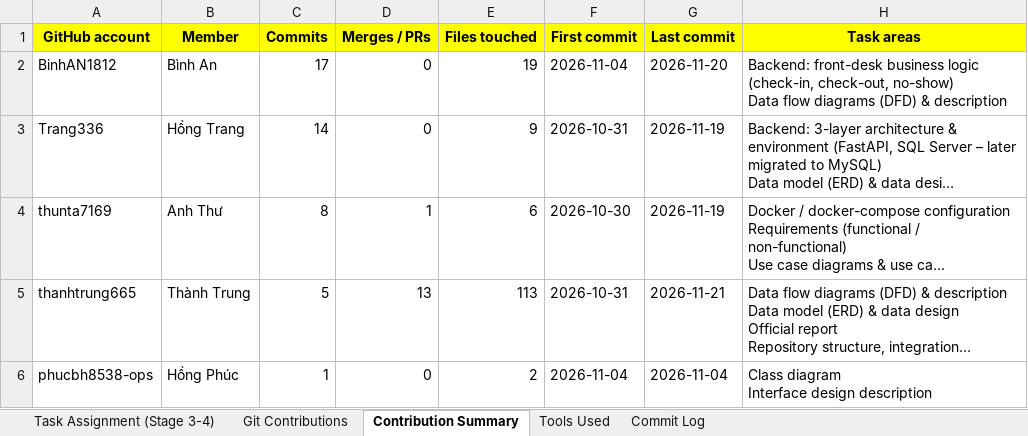
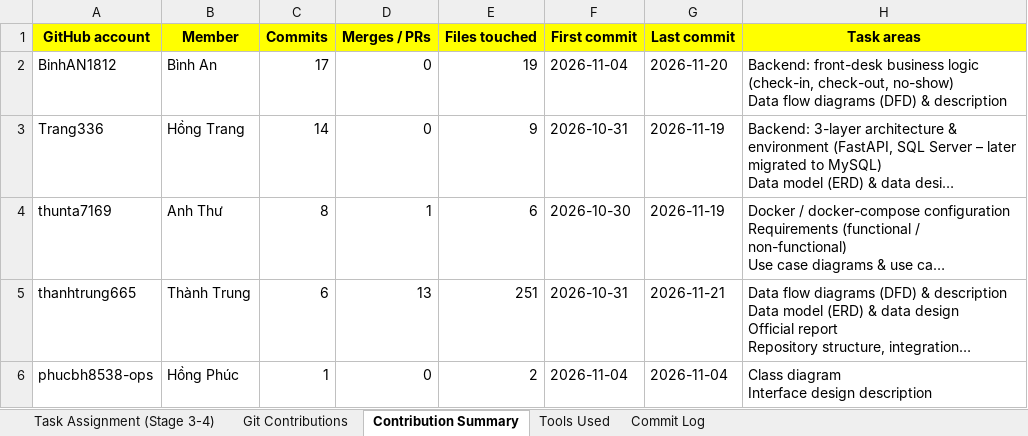
Before and after one commit to thanhtrung665/software-engineering-project-group06, an Excel workbook: ProgAndTest_Group06/evidence/Tool_Usage_and_Task_Assignment_Group06.xlsx, sheet Contribution Summary, drawn as a sheet; long unchanged cells end in …; values as stored, in another font and other column widths than the file's, no borders; the diff names each change by its address in the sheet, - before the commit and + after, or states it on an @@ line.

```diff
--- a/ProgAndTest_Group06/evidence/Tool_Usage_and_Task_Assignment_Group06.xlsx (sheet Contribution Summary)
+++ b/ProgAndTest_Group06/evidence/Tool_Usage_and_Task_Assignment_Group06.xlsx (sheet Contribution Summary)
-C5 (Commits): 5
+C5 (Commits): 6
-E5 (Files touched): 113
+E5 (Files touched): 251
```
Also changed, not shown: sheet Commit Log, sheet Tools Used, sheet Git Contributions, 6 other files.
